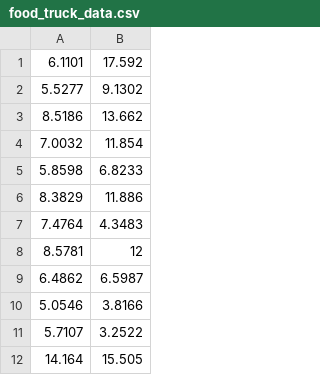
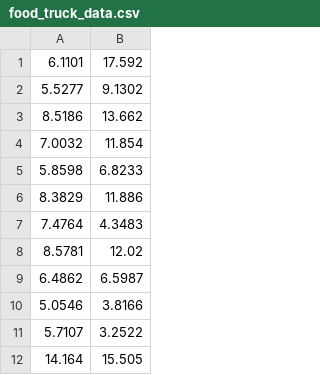
Before and after one commit to SatishRanjan/ml-datasets, a CSV file: food_truck_data.csv, drawn as a sheet; only a part is shown.

Commit message:
Fixing a value

```diff
--- a/food_truck_data.csv
+++ b/food_truck_data.csv
@@ -7,3 +7,3 @@
 7.4764,4.3483
-8.5781,12
+8.5781,12.02
 6.4862,6.5987
```
